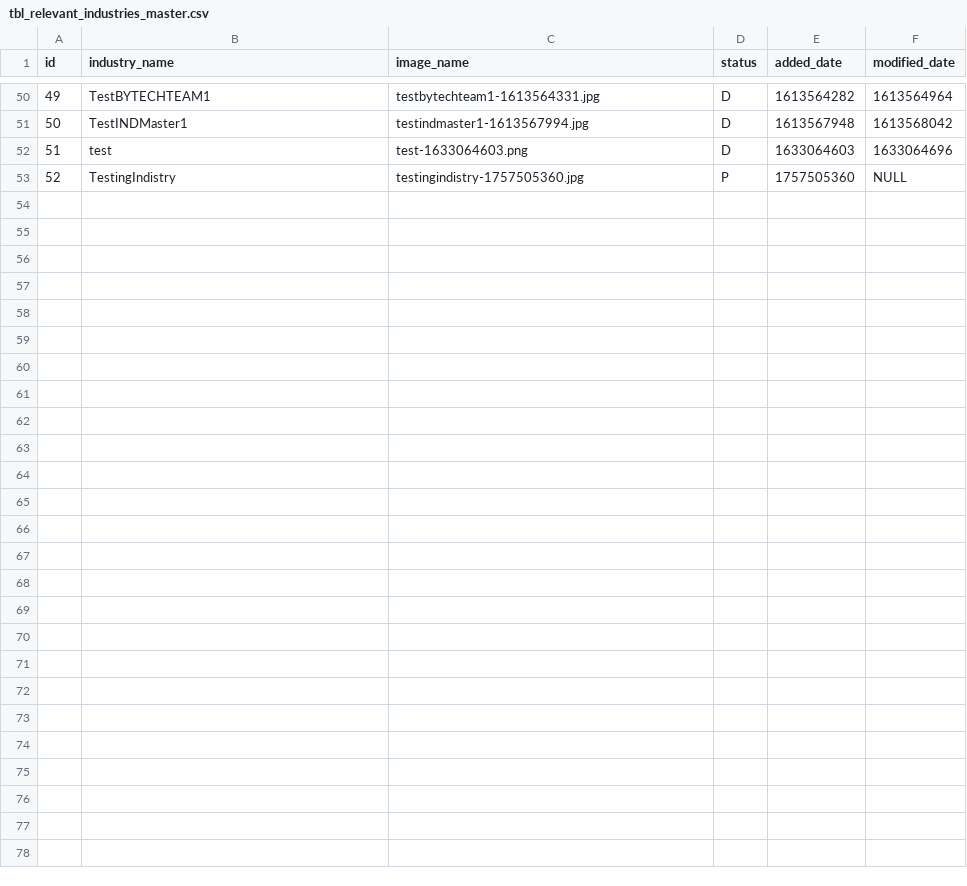
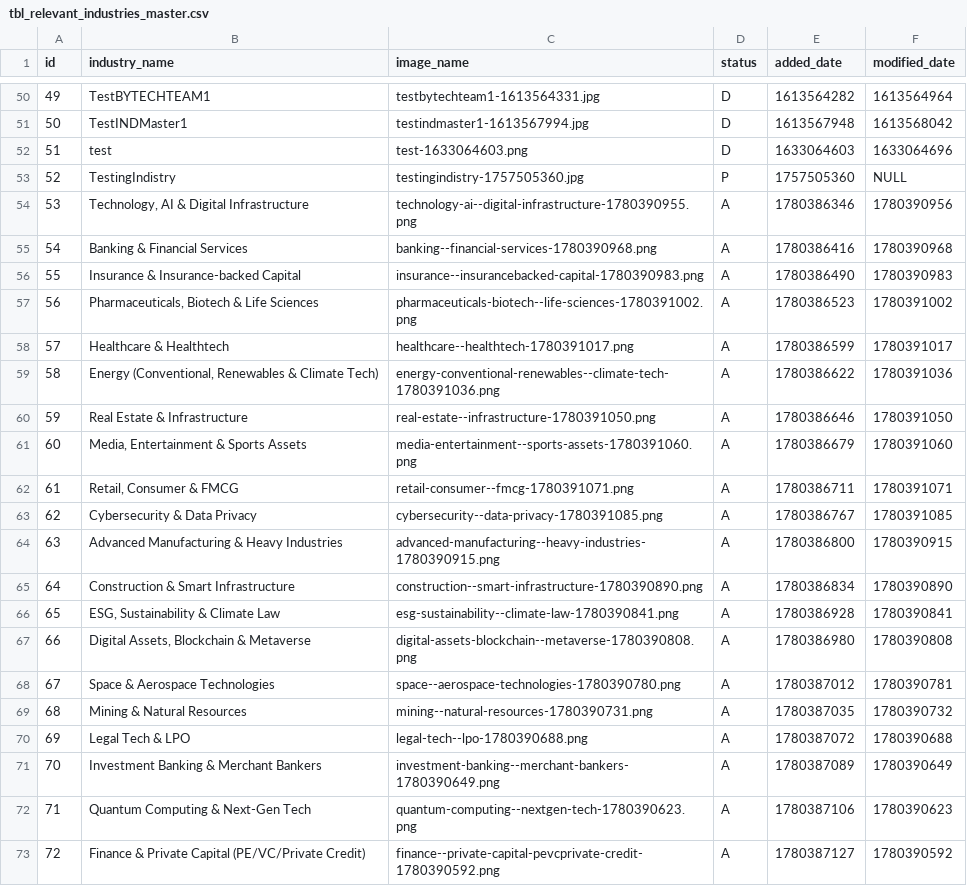
Before and after one commit to Noeasyboy007/course-migration, a CSV file: content-csv/tbl_relevant_industries_master.csv, drawn as a sheet; only a part is shown, gaps mark what is left out; the diff names each change by its address in the sheet, - before the commit and + after, or states it on an @@ line.

```diff
--- a/content-csv/tbl_relevant_industries_master.csv
+++ b/content-csv/tbl_relevant_industries_master.csv
+row 54: 53 | Technology, AI & Digital Infrastructure | technology-ai--digital-infrastructure-1780390955.png | A | 1780386346 | 1780390956
+row 55: 54 | Banking & Financial Services | banking--financial-services-1780390968.png | A | 1780386416 | 1780390968
+row 56: 55 | Insurance & Insurance-backed Capital | insurance--insurancebacked-capital-1780390983.png | A | 1780386490 | 1780390983
+row 57: 56 | Pharmaceuticals, Biotech & Life Sciences | pharmaceuticals-biotech--life-sciences-1780391002.png | A | 1780386523 | 1780391002
+row 58: 57 | Healthcare & Healthtech | healthcare--healthtech-1780391017.png | A | 1780386599 | 1780391017
+row 59: 58 | Energy (Conventional, Renewables & Climate Tech) | energy-conventional-renewables--climate-tech-1780391036.png | A | 1780386622 | 1780391036
+row 60: 59 | Real Estate & Infrastructure | real-estate--infrastructure-1780391050.png | A | 1780386646 | 1780391050
+row 61: 60 | Media, Entertainment & Sports Assets | media-entertainment--sports-assets-1780391060.png | A | 1780386679 | 1780391060
+row 62: 61 | Retail, Consumer & FMCG | retail-consumer--fmcg-1780391071.png | A | 1780386711 | 1780391071
+row 63: 62 | Cybersecurity & Data Privacy | cybersecurity--data-privacy-1780391085.png | A | 1780386767 | 1780391085
+row 64: 63 | Advanced Manufacturing & Heavy Industries | advanced-manufacturing--heavy-industries-1780390915.png | A | 1780386800 | 1780390915
+row 65: 64 | Construction & Smart Infrastructure | construction--smart-infrastructure-1780390890.png | A | 1780386834 | 1780390890
+row 66: 65 | ESG, Sustainability & Climate Law | esg-sustainability--climate-law-1780390841.png | A | 1780386928 | 1780390841
+row 67: 66 | Digital Assets, Blockchain & Metaverse | digital-assets-blockchain--metaverse-1780390808.png | A | 1780386980 | 1780390808
+row 68: 67 | Space & Aerospace Technologies | space--aerospace-technologies-1780390780.png | A | 1780387012 | 1780390781
+row 69: 68 | Mining & Natural Resources | mining--natural-resources-1780390731.png | A | 1780387035 | 1780390732
+row 70: 69 | Legal Tech & LPO | legal-tech--lpo-1780390688.png | A | 1780387072 | 1780390688
+row 71: 70 | Investment Banking & Merchant Bankers | investment-banking--merchant-bankers-1780390649.png | A | 1780387089 | 1780390649
+row 72: 71 | Quantum Computing & Next-Gen Tech | quantum-computing--nextgen-tech-1780390623.png | A | 1780387106 | 1780390623
+row 73: 72 | Finance & Private Capital (PE/VC/Private Credit) | finance--private-capital-pevcprivate-credit-1780390592.png | A | 1780387127 | 1780390592
```
Also changed, not shown: content-csv/tbl_course_program_overview.csv, content-csv/tbl_course_promo_video_section.csv, 22 other files.
